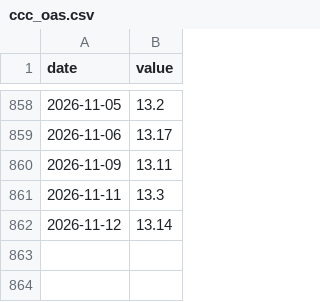
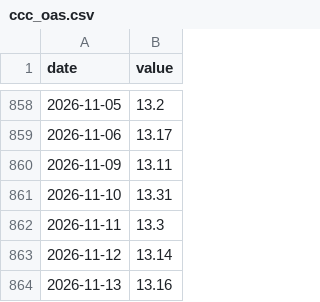
Before and after one commit to sgdividends/fred-macro-data, a CSV file: data/fred/ccc_oas.csv, drawn as a sheet; only a part is shown, gaps mark what is left out.

```diff
--- a/data/fred/ccc_oas.csv
+++ b/data/fred/ccc_oas.csv
@@ -860,3 +860,5 @@ date,value
 2026-11-09,13.11
+2026-11-10,13.31
 2026-11-11,13.3
 2026-11-12,13.14
+2026-11-13,13.16
```
Also changed, not shown: data/fred/bb_oas.csv, data/fred/curve_10y3m.csv, 9 other files.
